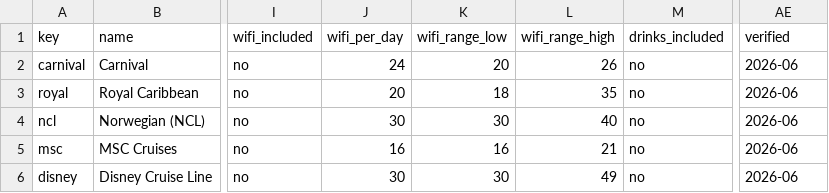
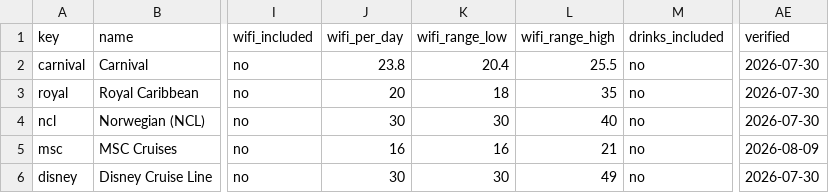
Before and after one commit to NorgeNED/cruiseclarify-data, a CSV file: cruise-costs.csv, drawn as a sheet; only a part is shown, gaps mark what is left out; the diff covers the shown part only; the diff names each change by its address in the sheet, - before the commit and + after, or states it on an @@ line.

```diff
--- a/cruise-costs.csv
+++ b/cruise-costs.csv
-J2 (wifi_per_day): 24
+J2 (wifi_per_day): 23.8
-K2 (wifi_range_low): 20
+K2 (wifi_range_low): 20.4
-L2 (wifi_range_high): 26
+L2 (wifi_range_high): 25.5
-AE2:AE4 (verified): 2026-06
+AE2:AE4 (verified): 2026-07-30
-AE5 (verified): 2026-06
+AE5 (verified): 2026-08-09
-AE6 (verified): 2026-06
+AE6 (verified): 2026-07-30
```
Also changed, not shown: 16 edited cells elsewhere in this file, cruise-gratuities-tiers.csv, cruise-packages.csv, 1 other file.
